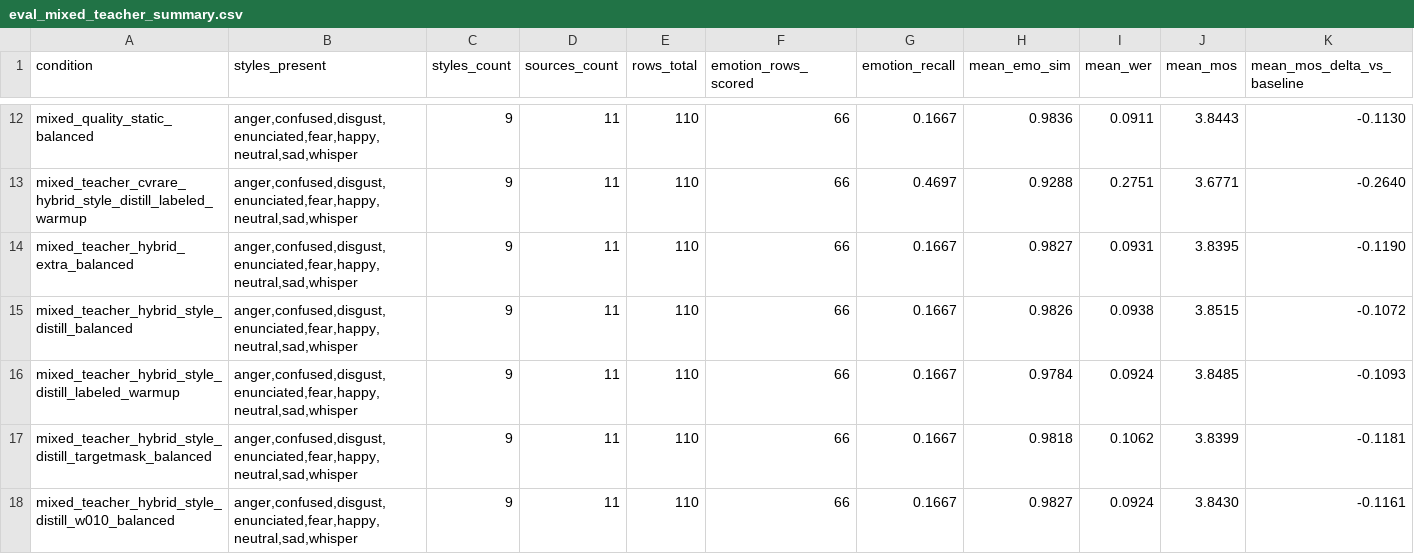
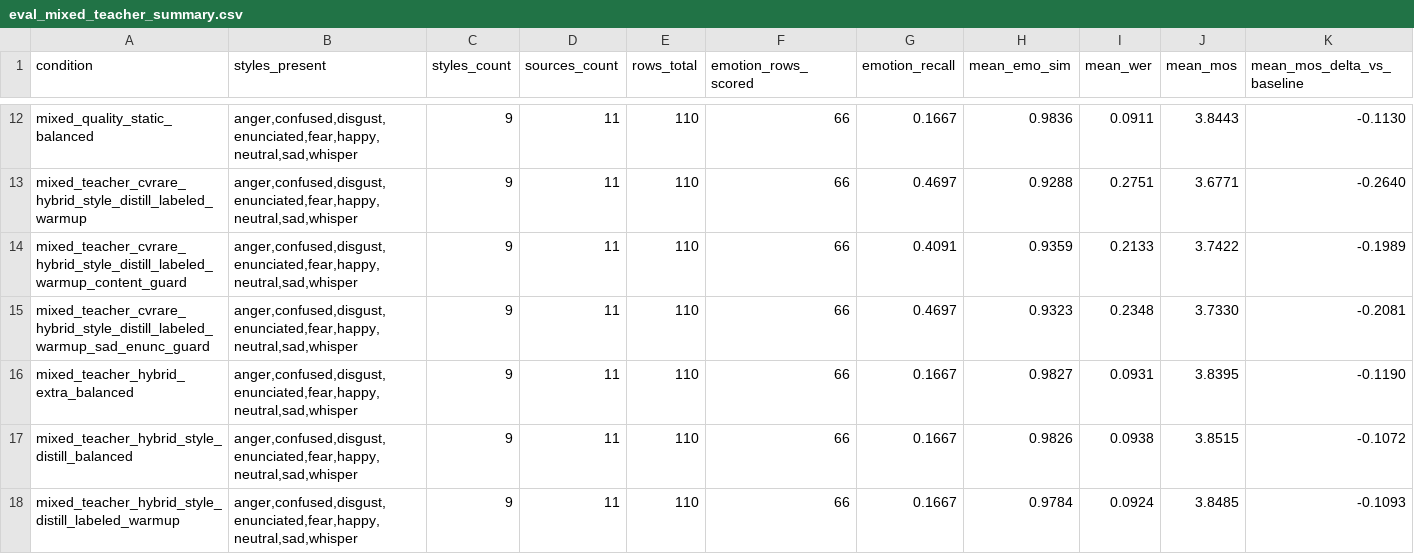
Before and after one commit to NonMundaneDev/dpvc, a CSV file: results/eval_mixed_teacher_summary.csv, drawn as a sheet; only a part is shown, gaps mark what is left out; the shorter side is filled out with more unchanged rows; rows hold the shown columns only; the diff names each change by its address in the sheet, - before the commit and + after, or states it on an @@ line.

```diff
--- a/results/eval_mixed_teacher_summary.csv
+++ b/results/eval_mixed_teacher_summary.csv
+row 14: mixed_teacher_cvrare_hybrid_style_distill_labeled_warmup_content_guard | anger,confused,disgust,enunciated,fear,happy,neutral,sad,whisper | 9 | 11 | 110 | 66 | 0.4091 | 0.9359 | 0.2133 | 3.7422 | -0.1989
+row 15: mixed_teacher_cvrare_hybrid_style_distill_labeled_warmup_sad_enunc_guard | anger,confused,disgust,enunciated,fear,happy,neutral,sad,whisper | 9 | 11 | 110 | 66 | 0.4697 | 0.9323 | 0.2348 | 3.7330 | -0.2081
```
Also changed, not shown: 24 other files.
